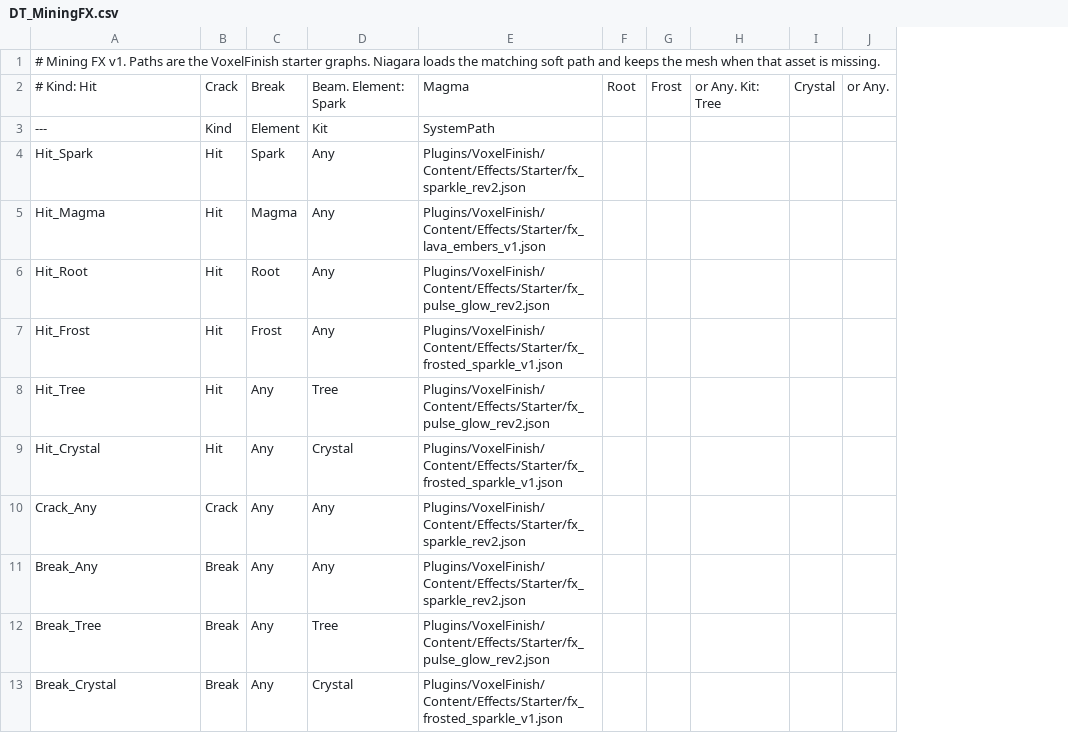
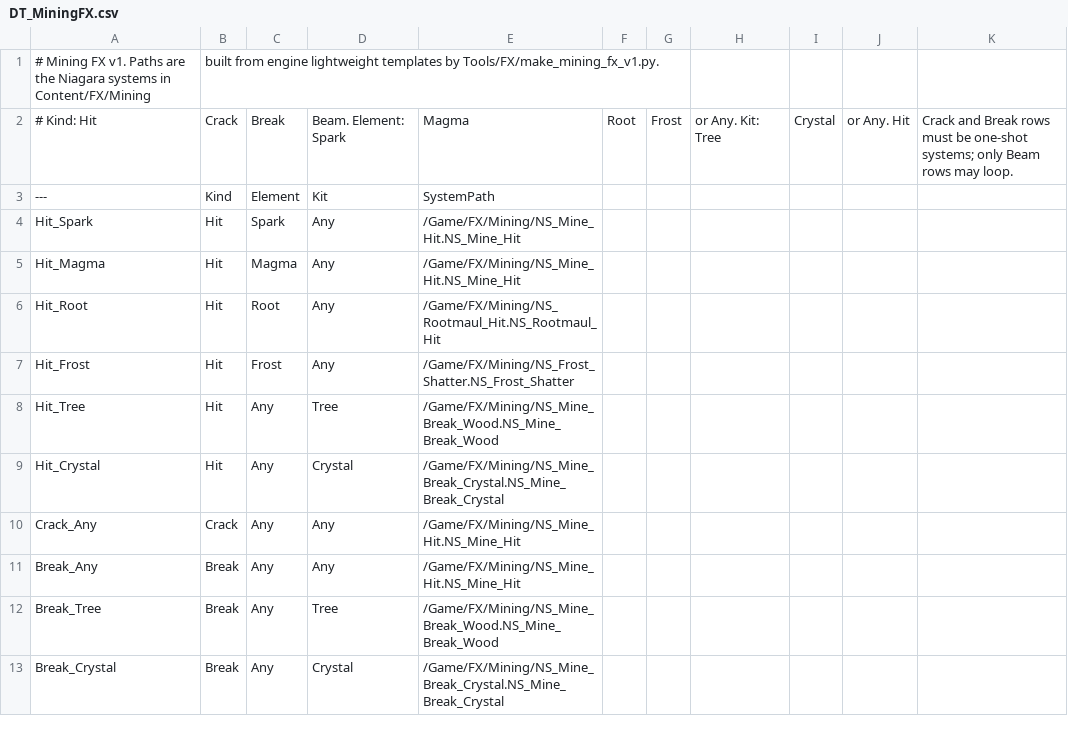
Before and after one commit to agentshorts/GFGame, a CSV file: Data/CSV/DT_MiningFX.csv, drawn as a sheet; only a part is shown; removed rows and columns are numbered as before the commit, all else as after; the diff names each change by its address in the sheet, - before the commit and + after, or states it on an @@ line.

Commit message:
Add mining Niagara systems, point DT_MiningFX at them, and test that every row loads

```diff
--- a/Data/CSV/DT_MiningFX.csv
+++ b/Data/CSV/DT_MiningFX.csv
-column E, rows 2-13: Magma | SystemPath | Plugins/VoxelFinish/Content/Effects/Starter/fx_sparkle_rev2.json | Plugins/VoxelFinish/Content/Effects/Starter/fx_lava_embers_v1.json | Plugins/VoxelFinish/Content/Effects/Starter/fx_pulse_glow_rev2.json | Plugins/VoxelFinish/Content/Effects/Starter/fx_frosted_sparkle_v1.json | Plugins/VoxelFinish/Content/Effects/Starter/fx_pulse_glow_rev2.json | Plugins/VoxelFinish/Content/Effects/Starter/fx_frosted_sparkle_v1.json | Plugins/VoxelFinish/Content/Effects/Starter/fx_sparkle_rev2.json | Plugins/VoxelFinish/Content/Effects/Starter/fx_sparkle_rev2.json | Plugins/VoxelFinish/Content/Effects/Starter/fx_pulse_glow_rev2.json | Plugins/VoxelFinish/Content/Effects/Starter/fx_frosted_sparkle_v1.json
+column E, rows 2-13: Magma | SystemPath | /Game/FX/Mining/NS_Mine_Hit.NS_Mine_Hit | /Game/FX/Mining/NS_Mine_Hit.NS_Mine_Hit | /Game/FX/Mining/NS_Rootmaul_Hit.NS_Rootmaul_Hit | /Game/FX/Mining/NS_Frost_Shatter.NS_Frost_Shatter | /Game/FX/Mining/NS_Mine_Break_Wood.NS_Mine_Break_Wood | /Game/FX/Mining/NS_Mine_Break_Crystal.NS_Mine_Break_Crystal | /Game/FX/Mining/NS_Mine_Hit.NS_Mine_Hit | /Game/FX/Mining/NS_Mine_Hit.NS_Mine_Hit | /Game/FX/Mining/NS_Mine_Break_Wood.NS_Mine_Break_Wood | /Game/FX/Mining/NS_Mine_Break_Crystal.NS_Mine_Break_Crystal
-column J, row 2: or Any.
+column J, row 2: or Any. Hit
+column K, row 2: Crack and Break rows must be one-shot systems; only Beam rows may loop.
-row 1: # Mining FX v1. Paths are the VoxelFinish starter graphs. Niagara loads the matching soft path and keeps the mesh when that asset is missing.
+row 1: # Mining FX v1. Paths are the Niagara systems in Content/FX/Mining | built from engine lightweight templates by Tools/FX/make_mining_fx_v1.py.
```
Also changed, not shown: 11 other files.
